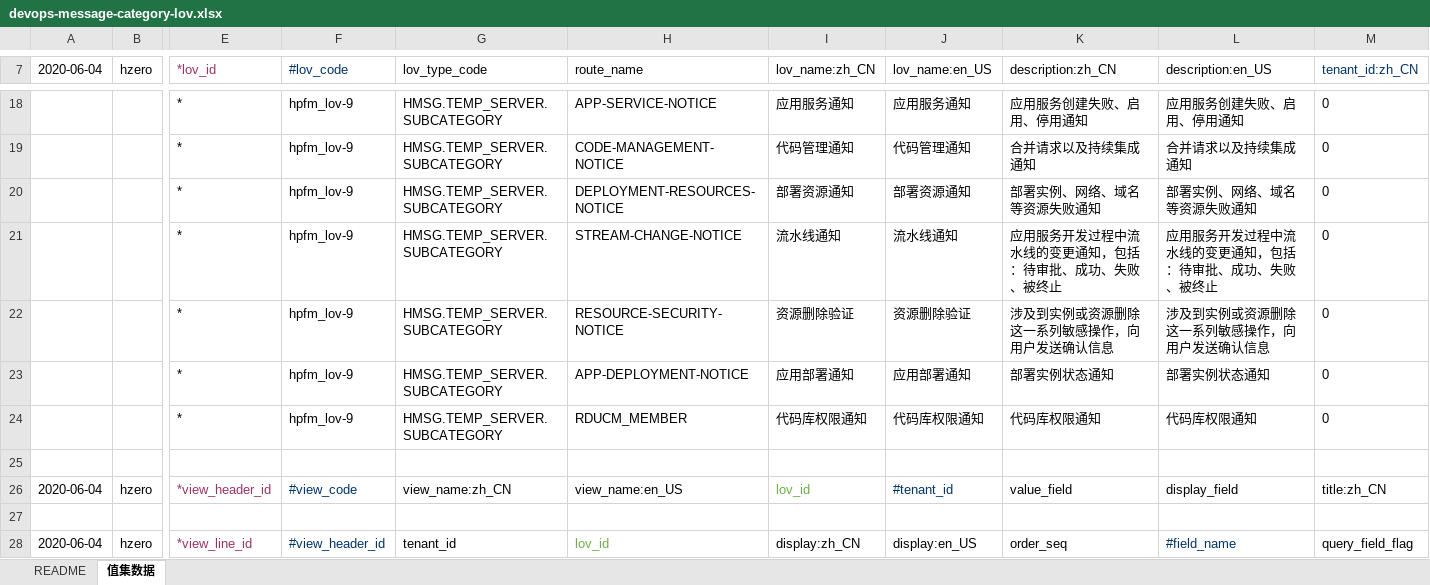
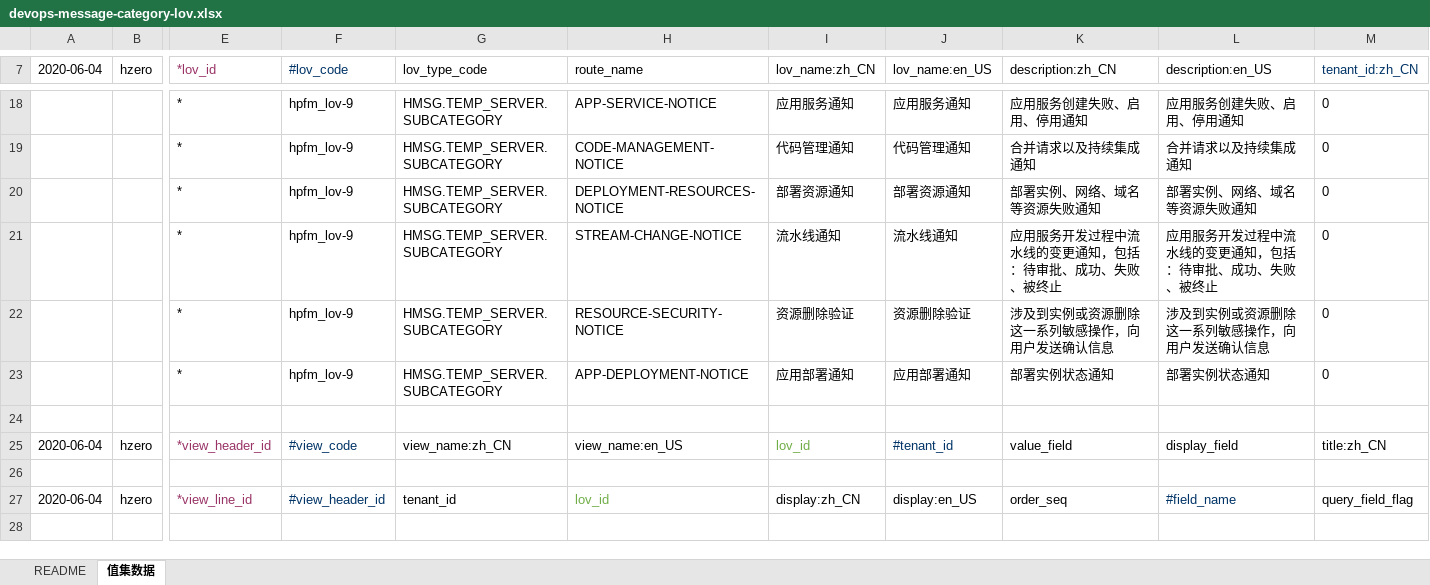
Before and after one commit to open-hand/devops-service, an Excel workbook: src/main/resources/script/db/init-data/devops_service/hzero_platform/devops-message-category-lov.xlsx, sheet 值集数据, drawn as a sheet; only a part is shown, gaps mark what is left out; values as stored, in another font and other column widths than the file's, no borders; rows hold the shown columns only; the diff names each change by its address in the sheet, - before the commit and + after, or states it on an @@ line.

Commit message:
[FIX] 修改execl

```diff
--- a/src/main/resources/script/db/init-data/devops_service/hzero_platform/devops-message-category-lov.xlsx (sheet 值集数据)
+++ b/src/main/resources/script/db/init-data/devops_service/hzero_platform/devops-message-category-lov.xlsx (sheet 值集数据)
-row 24:  |  | * | hpfm_lov-9 | HMSG.TEMP_SERVER.SUBCATEGORY | RDUCM_MEMBER | 代码库权限通知 | 代码库权限通知 | 代码库权限通知 | 代码库权限通知 | 0
```
